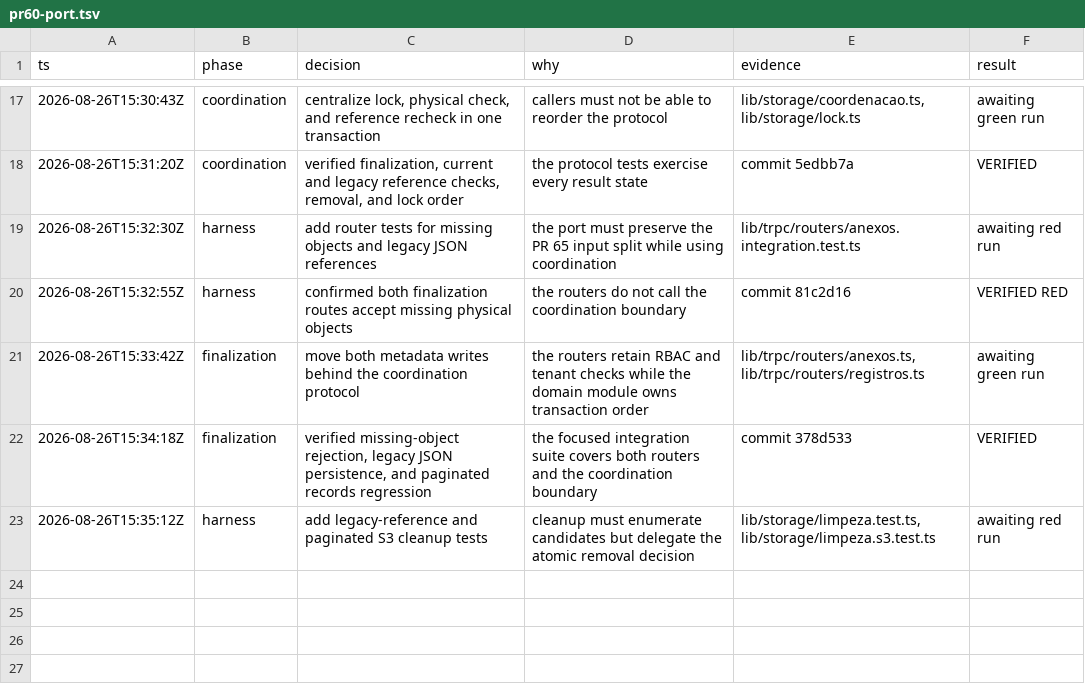
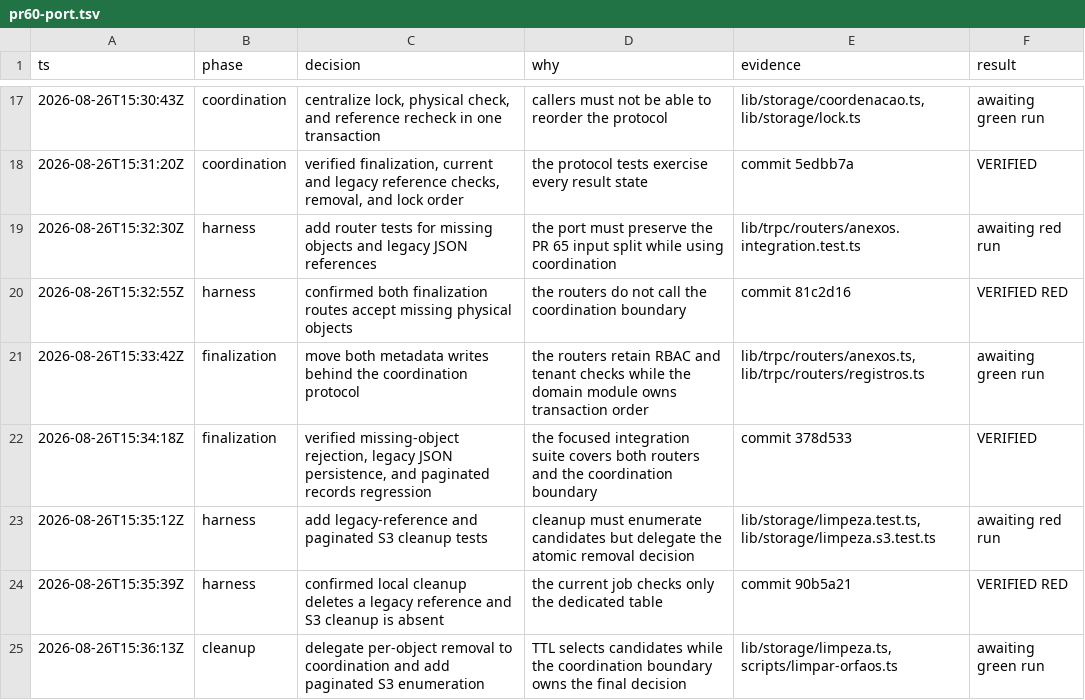
Before and after one commit to claudioorjunior/geronticare, a TSV file: .audit/pr60-port.tsv, drawn as a sheet; only a part is shown, gaps mark what is left out; the diff names each change by its address in the sheet, - before the commit and + after, or states it on an @@ line.

```diff
--- a/.audit/pr60-port.tsv
+++ b/.audit/pr60-port.tsv
+row 24: 2026-08-26T15:35:39Z | harness | confirmed local cleanup deletes a legacy reference and S3 cleanup is absent | the current job checks only the dedicated table | commit 90b5a21 | VERIFIED RED
+row 25: 2026-08-26T15:36:13Z | cleanup | delegate per-object removal to coordination and add paginated S3 enumeration | TTL selects candidates while the coordination boundary owns the final decision | lib/storage/limpeza.ts, scripts/limpar-orfaos.ts | awaiting green run
```
Also changed, not shown: 2 other files.
